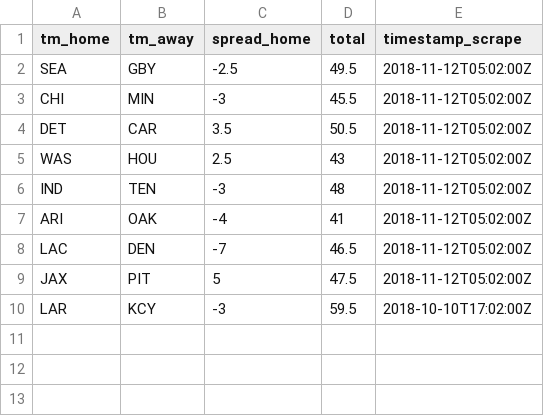
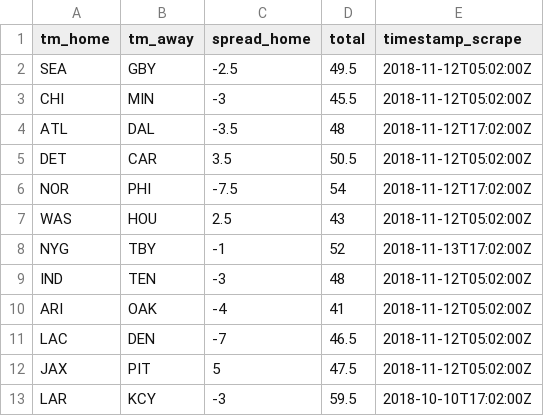
Before and after one commit to tonyelhabr/nfl-predict, a CSV file: data/temp/odds-nfl-temp.csv, drawn as a sheet; the diff names each change by its address in the sheet, - before the commit and + after, or states it on an @@ line.

```diff
--- a/data/temp/odds-nfl-temp.csv
+++ b/data/temp/odds-nfl-temp.csv
+row 4: ATL | DAL | -3.5 | 48 | 2018-11-12T17:02:00Z
+row 6: NOR | PHI | -7.5 | 54 | 2018-11-12T17:02:00Z
+row 8: NYG | TBY | -1 | 52 | 2018-11-13T17:02:00Z
```
Also changed, not shown: data/temp/odds-lag1-nfl-temp.csv, 4 other files.
